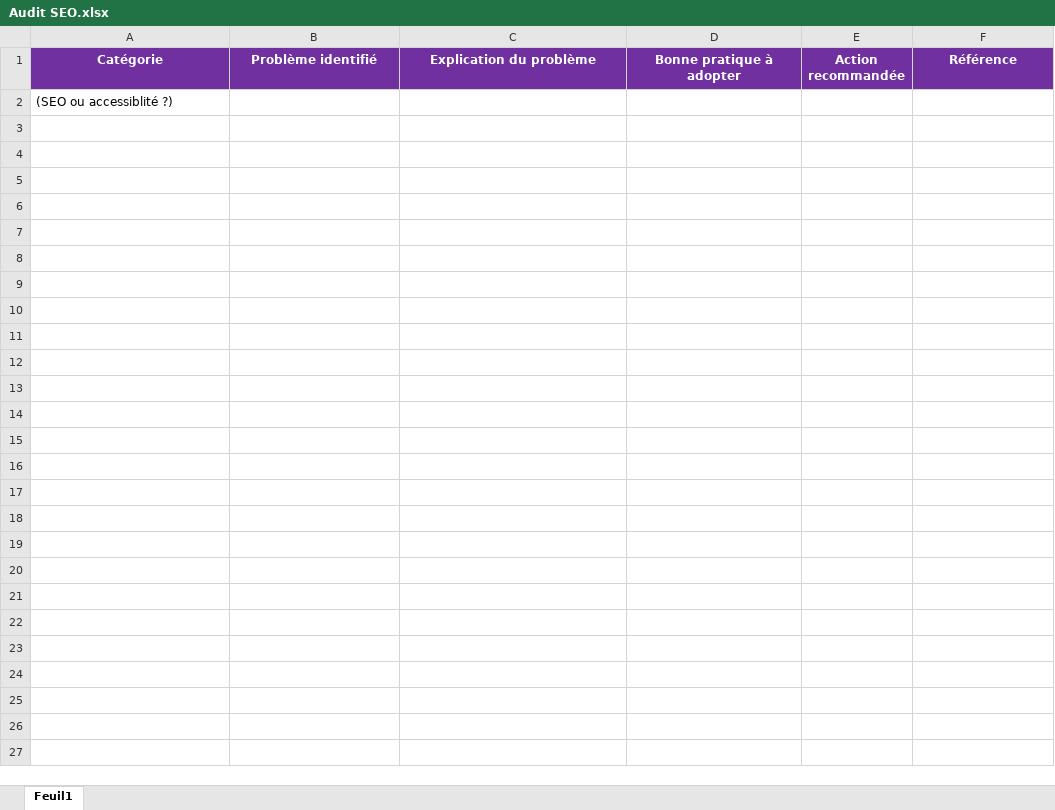
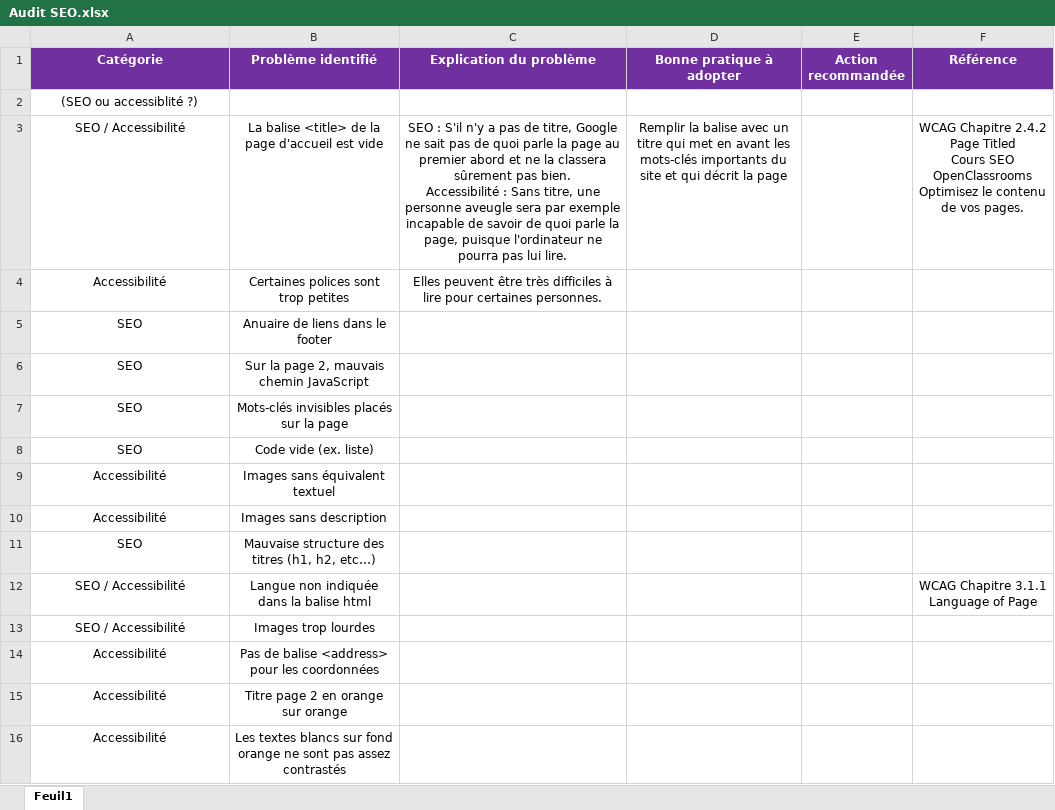
Before and after one commit to ZordanLS/-JordanLesur_4_02042021, an Excel workbook: Audit SEO.xlsx, sheet Feuil1, drawn as a sheet; values as stored, in another font and other column widths than the file's, no borders; ↵ is a line break in a cell; the diff names each change by its address in the sheet, - before the commit and + after, or states it on an @@ line.

Commit message:
Optimisation du code HTML et CSS et début du rapport d'analyse

```diff
--- a/Audit SEO.xlsx (sheet Feuil1)
+++ b/Audit SEO.xlsx (sheet Feuil1)
-A2 alignment: left
+A2 alignment: center
+row 3: SEO / Accessibilité | La balise <title> de la page d'accueil est vide | SEO : S'il n'y a pas de titre, Google ne sait pas de quoi parle la page au premier abord et ne la classera sûrement pas bien. ↵ Accessibilité : Sans titre, une personne aveugle sera par exemple incapable de savoir de quoi parle la page, puisque l'ordinateur ne pourra pas lui lire. | Remplir la balise avec un titre qui met en avant les mots-clés importants du site et qui décrit la page |  | WCAG Chapitre 2.4.2 ↵ Page Titled ↵ Cours SEO OpenClassrooms ↵ Optimisez le contenu de vos pages.
+row 4: Accessibilité | Certaines polices sont trop petites | Elles peuvent être très difficiles à lire pour certaines personnes.
+row 5: SEO | Anuaire de liens dans le footer
+row 6: SEO | Sur la page 2, mauvais chemin JavaScript
+row 7: SEO | Mots-clés invisibles placés sur la page
+row 8: SEO | Code vide (ex. liste)
+row 9: Accessibilité | Images sans équivalent textuel
+row 10: Accessibilité | Images sans description
+row 11: SEO | Mauvaise structure des titres (h1, h2, etc…)
+row 12: SEO / Accessibilité | Langue non indiquée dans la balise html |  |  |  | WCAG Chapitre 3.1.1 ↵ Language of Page
+row 13: SEO / Accessibilité | Images trop lourdes
+row 14: Accessibilité | Pas de balise <address> pour les coordonnées
+row 15: Accessibilité | Titre page 2 en orange sur orange
+row 16: Accessibilité | Les textes blancs sur fond orange ne sont pas assez contrastés
```
Also changed, not shown: 3 other files.
